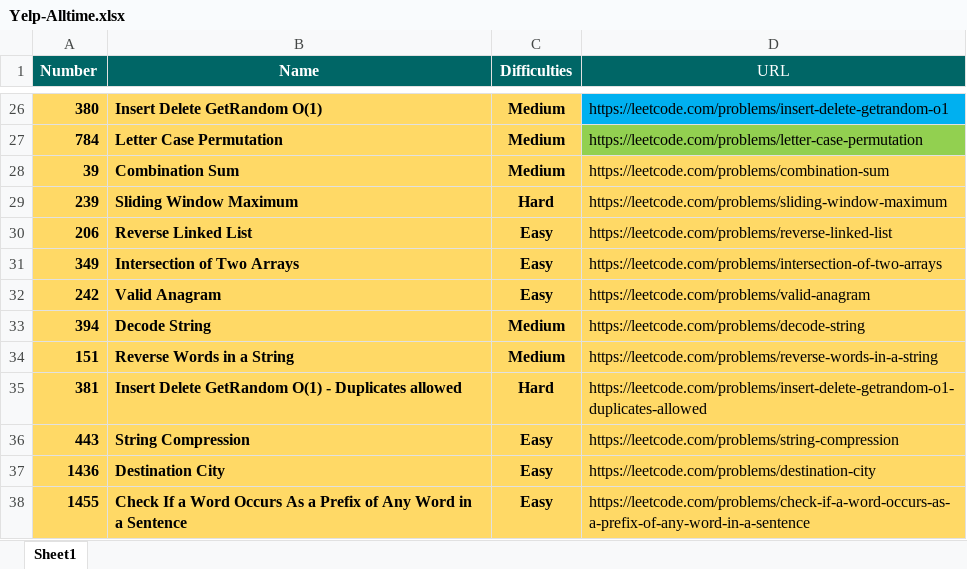
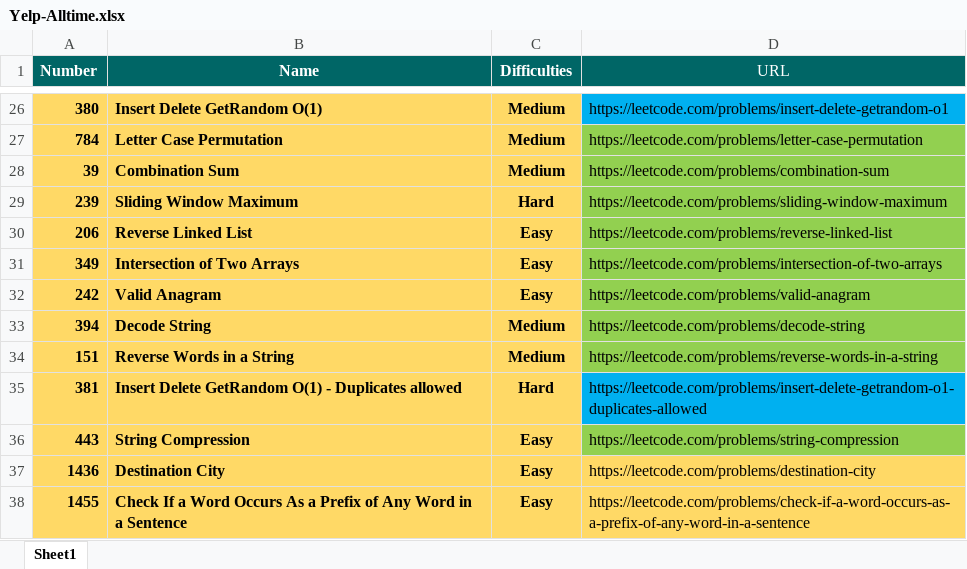
Before and after one commit to Omkar02/FAANG, an Excel workbook: Question/Yelp-Alltime.xlsx, sheet Sheet1, drawn as a sheet; only a part is shown, gaps mark what is left out; values as stored, in another font and other column widths than the file's, no borders; conditional formats and table styles not drawn; the diff names each change by its address in the sheet, - before the commit and + after, or states it on an @@ line.

```diff
--- a/Question/Yelp-Alltime.xlsx (sheet Sheet1)
+++ b/Question/Yelp-Alltime.xlsx (sheet Sheet1)
-D28:D34 fill: #FFD966
+D28:D34 fill: #92D050
-D35 fill: #FFD966
+D35 fill: #00B0F0
-D36 fill: #FFD966
+D36 fill: #92D050
```
Also changed, not shown: 6 other files.
